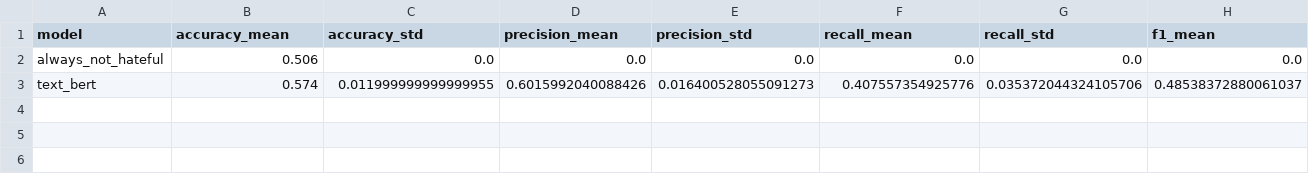
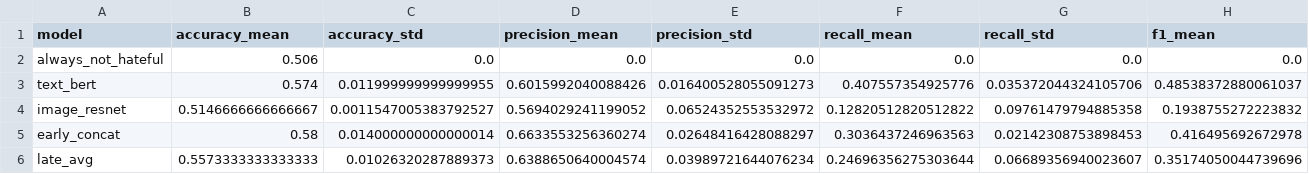
Before and after one commit to LUCIFER5671/hateful-memes, a CSV file: results/dev_results.csv, drawn as a sheet; only a part is shown; rows hold the shown columns only; the diff names each change by its address in the sheet, - before the commit and + after, or states it on an @@ line.

Commit message:
Step 5: image-only + early/late fusion (dev)

```diff
--- a/results/dev_results.csv
+++ b/results/dev_results.csv
+row 4: image_resnet | 0.5146666666666667 | 0.0011547005383792527 | 0.5694029241199052 | 0.06524352553532972 | 0.12820512820512822 | 0.09761479794885358 | 0.1938755272223832
+row 5: early_concat | 0.58 | 0.014000000000000014 | 0.6633553256360274 | 0.02648416428088297 | 0.3036437246963563 | 0.02142308753898453 | 0.416495692672978
+row 6: late_avg | 0.5573333333333333 | 0.01026320287889373 | 0.6388650640004574 | 0.03989721644076234 | 0.24696356275303644 | 0.06689356940023607 | 0.35174050044739696
```
Also changed, not shown: 15 other files.
